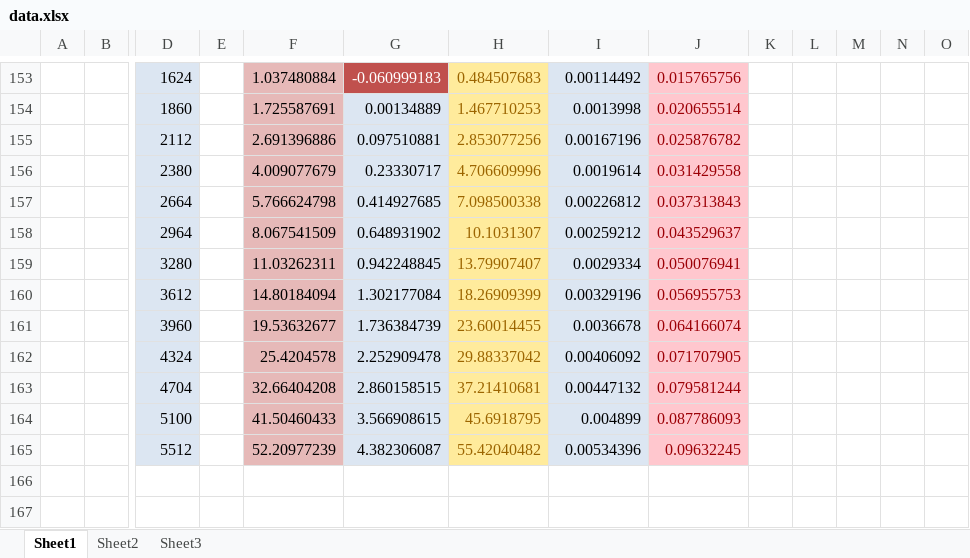
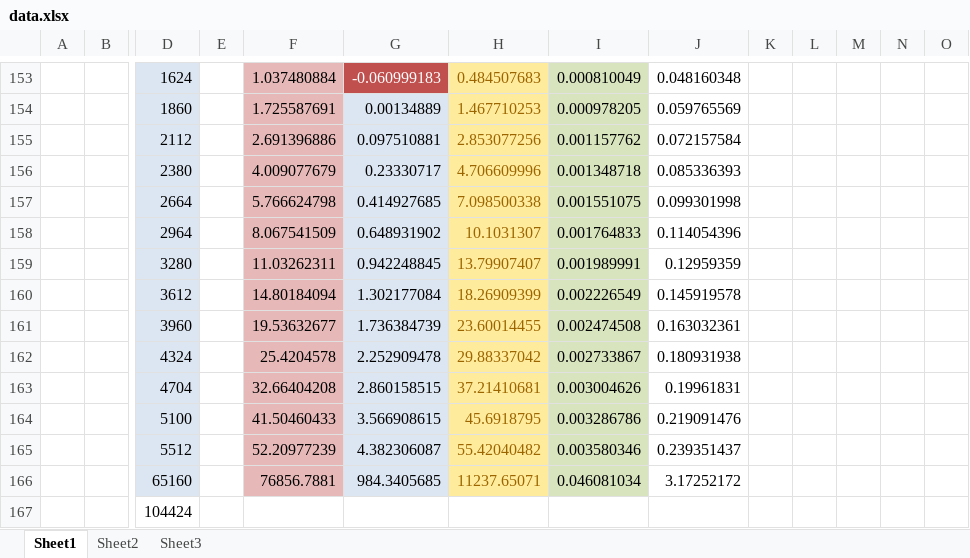
Before and after one commit to olekkosma/Algorytmy-Numeryczne, an Excel workbook: zad4/Sprawozdanie/data.xlsx, sheet Sheet1, drawn as a sheet; only a part is shown, gaps mark what is left out; values as stored, in another font and other column widths than the file's, no borders; charts and pictures not drawn; rows hold the shown columns only; the diff covers the shown part only; the diff names each change by its address in the sheet, - before the commit and + after, or states it on an @@ line.

```diff
--- a/zad4/Sprawozdanie/data.xlsx (sheet Sheet1)
+++ b/zad4/Sprawozdanie/data.xlsx (sheet Sheet1)
-I153:I165 fill: #DCE6F2
+I153:I165 fill: #D7E4BD
-I153: 0.00114492
+I153: 0.000810049
@@ J153:J165 fill: #FFC7CE → none, text colour: #9C0006 → black @@
-J153: 0.015765756
+J153: 0.048160348
-I154: 0.0013998
+I154: 0.000978205
-J154: 0.020655514
+J154: 0.059765569
-I155: 0.00167196
+I155: 0.001157762
-J155: 0.025876782
+J155: 0.072157584
-I156: 0.0019614
+I156: 0.001348718
-J156: 0.031429558
+J156: 0.085336393
-I157: 0.00226812
+I157: 0.001551075
-J157: 0.037313843
+J157: 0.099301998
-I158: 0.00259212
+I158: 0.001764833
-J158: 0.043529637
+J158: 0.114054396
-I159: 0.0029334
+I159: 0.001989991
-J159: 0.050076941
+J159: 0.12959359
-I160: 0.00329196
+I160: 0.002226549
-J160: 0.056955753
+J160: 0.145919578
-I161: 0.0036678
+I161: 0.002474508
-J161: 0.064166074
+J161: 0.163032361
-I162: 0.00406092
+I162: 0.002733867
-J162: 0.071707905
+J162: 0.180931938
-I163: 0.00447132
+I163: 0.003004626
-J163: 0.079581244
+J163: 0.19961831
-I164: 0.004899
+I164: 0.003286786
-J164: 0.087786093
+J164: 0.219091476
-I165: 0.00534396
+I165: 0.003580346
-J165: 0.09632245
+J165: 0.239351437
+row 166:  |  | 65160 |  | 76856.7881 | 984.3405685 | 11237.65071 | 0.046081034 | 3.17252172
+row 167:  |  | 104424
```
Also changed, not shown: 83 edited cells and cell formats elsewhere in this sheet, charts or pictures, 20 other files.
